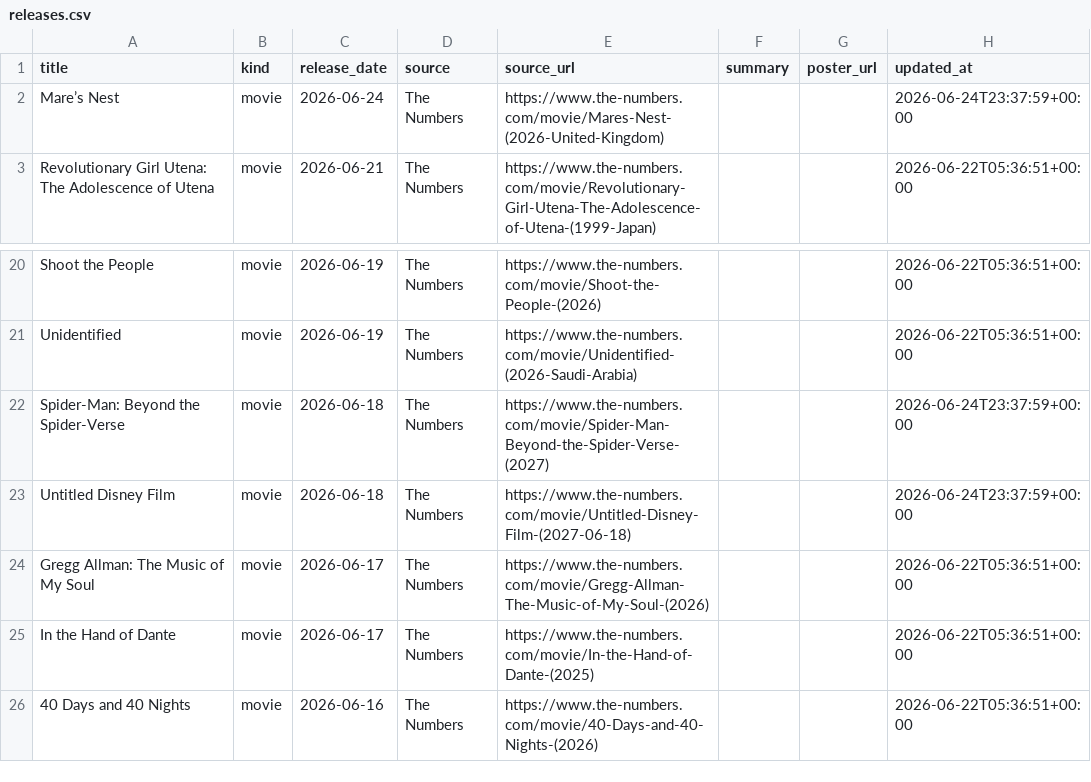
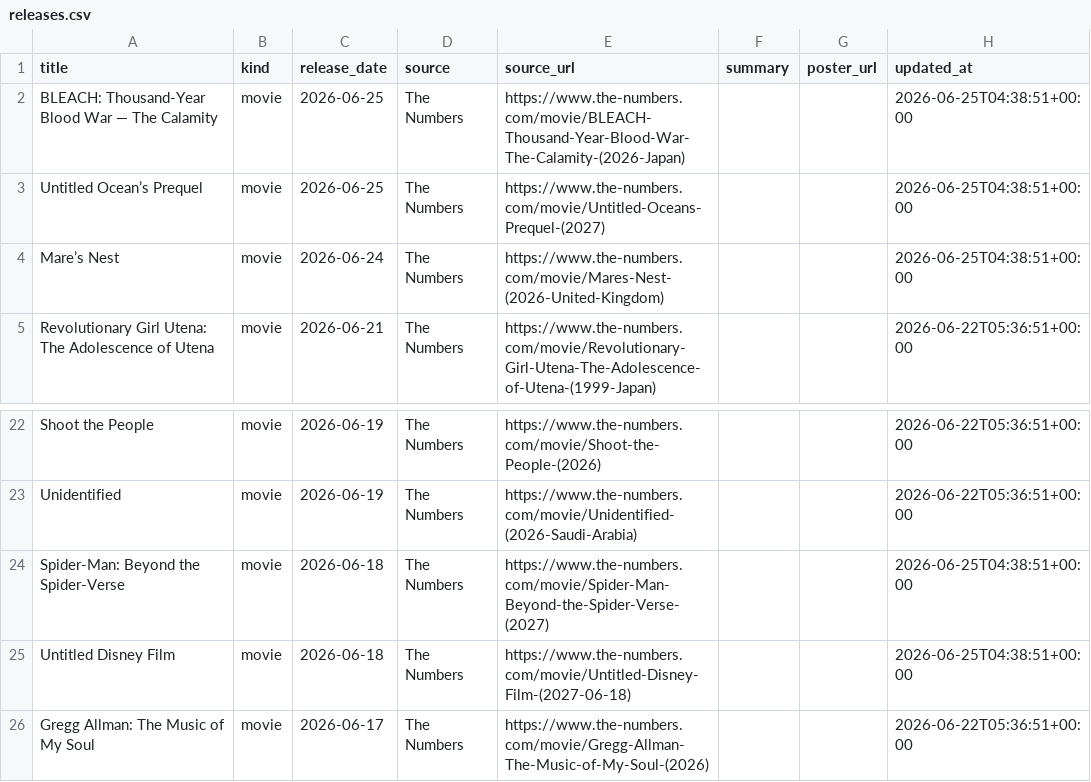
Before and after one commit to piyushwiz/movie-scraper, a CSV file: docs/data/releases.csv, drawn as a sheet; only a part is shown, gaps mark what is left out; the shorter side is filled out with more unchanged rows.

```diff
--- a/docs/data/releases.csv
+++ b/docs/data/releases.csv
@@ -1,3 +1,5 @@
 title,kind,release_date,source,source_url,summary,poster_url,updated_at
-Mare’s Nest,movie,2026-06-24,The Numbers,https://www.the-numbers.com/movie/Mares-Nest-(2026-United-Kingdom),,,2026-06-24T23:37:59+00:00
+BLEACH: Thousand-Year Blood War — The Calamity,movie,2026-06-25,The Numbers,https://www.the-numbers.com/movie/BLEACH-Thousand-Year-Blood-War-The-Calamity-(2026-Japan),,,2026-06-25T04:38:51+00:00
+Untitled Ocean’s Prequel,movie,2026-06-25,The Numbers,https://www.the-numbers.com/movie/Untitled-Oceans-Prequel-(2027),,,2026-06-25T04:38:51+00:00
+Mare’s Nest,movie,2026-06-24,The Numbers,https://www.the-numbers.com/movie/Mares-Nest-(2026-United-Kingdom),,,2026-06-25T04:38:51+00:00
 Revolutionary Girl Utena: The Adolescence of Utena,movie,2026-06-21,The Numbers,https://www.the-numbers.com/movie/Revolutionary-Girl-Utena-The-Adolescence-of-Utena-(1999-Japan),,,2026-06-22T05:36:51+00:00
@@ -21,4 +23,4 @@ Shoot the People,movie,2026-06-19,The Numbers,https://www.the-numbers.com/movie/
 Unidentified,movie,2026-06-19,The Numbers,https://www.the-numbers.com/movie/Unidentified-(2026-Saudi-Arabia),,,2026-06-22T05:36:51+00:00
-Spider-Man: Beyond the Spider-Verse,movie,2026-06-18,The Numbers,https://www.the-numbers.com/movie/Spider-Man-Beyond-the-Spider-Verse-(2027),,,2026-06-24T23:37:59+00:00
-Untitled Disney Film,movie,2026-06-18,The Numbers,https://www.the-numbers.com/movie/Untitled-Disney-Film-(2027-06-18),,,2026-06-24T23:37:59+00:00
+Spider-Man: Beyond the Spider-Verse,movie,2026-06-18,The Numbers,https://www.the-numbers.com/movie/Spider-Man-Beyond-the-Spider-Verse-(2027),,,2026-06-25T04:38:51+00:00
+Untitled Disney Film,movie,2026-06-18,The Numbers,https://www.the-numbers.com/movie/Untitled-Disney-Film-(2027-06-18),,,2026-06-25T04:38:51+00:00
 Gregg Allman: The Music of My Soul,movie,2026-06-17,The Numbers,https://www.the-numbers.com/movie/Gregg-Allman-The-Music-of-My-Soul-(2026),,,2026-06-22T05:36:51+00:00
```
Also changed, not shown: 1 other file.
